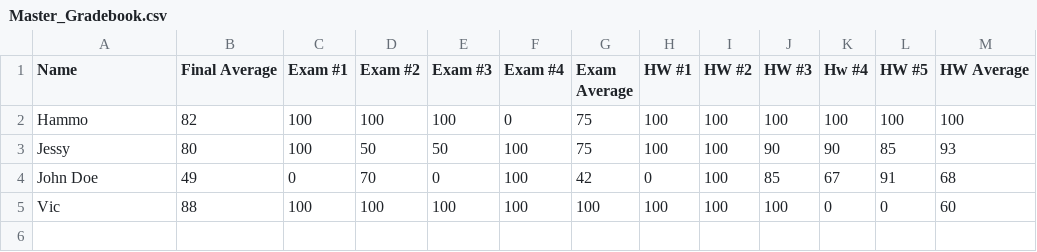
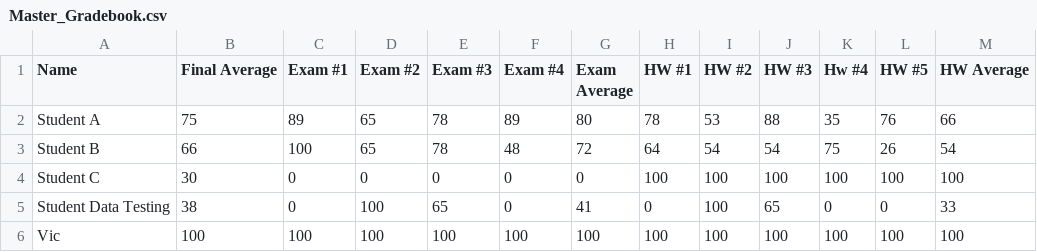
Before and after one commit to VicChen199/Student-Gradebook, a CSV file: Master_Gradebook.csv, drawn as a sheet.

Commit message:
Debug ghost student issue
When a student only appear on either HW or exam csv, this program interprets it as failing the csv file it isn't included in.

```diff
--- a/Master_Gradebook.csv
+++ b/Master_Gradebook.csv
@@ -1,5 +1,6 @@
 Name,Final Average,Exam #1,Exam #2,Exam #3,Exam #4,Exam Average,HW #1,HW #2,HW #3,Hw #4,HW #5,HW Average
-Hammo,82,100,100,100,0,75,100,100,100,100,100,100
-Jessy,80,100,50,50,100,75,100,100,90,90,85,93
-John Doe,49,0,70,0,100,42,0,100,85,67,91,68
-Vic,88,100,100,100,100,100,100,100,100,0,0,60
+Student A,75,89,65,78,89,80,78,53,88,35,76,66
+Student B,66,100,65,78,48,72,64,54,54,75,26,54
+Student C,30,0,0,0,0,0,100,100,100,100,100,100
+Student Data Testing,38,0,100,65,0,41,0,100,65,0,0,33
+Vic,100,100,100,100,100,100,100,100,100,100,100,100
```
Also changed, not shown: 4 other files.
